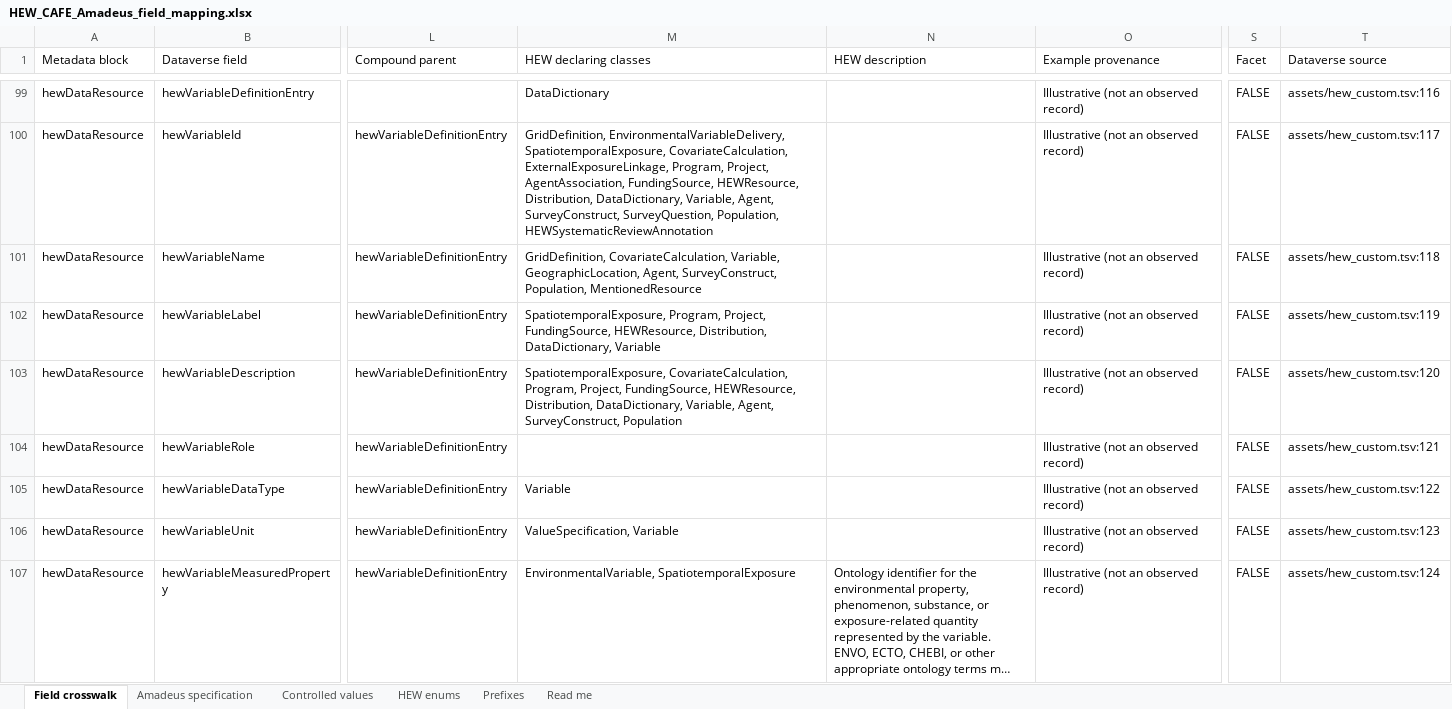
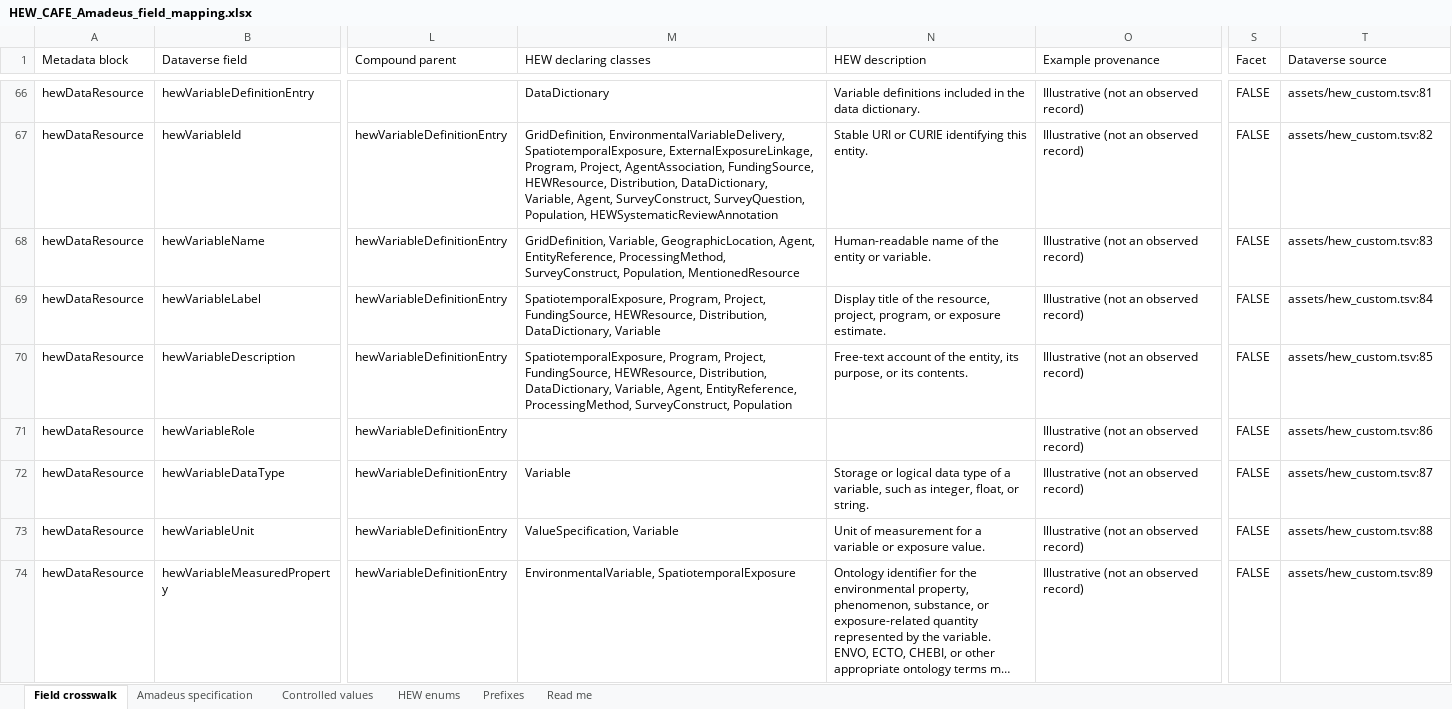
Before and after one commit to NIEHS/accel-dataverse-hew, an Excel workbook: output/cross_mapping/HEW_CAFE_Amadeus_field_mapping.xlsx, sheet Field crosswalk, drawn as a sheet; only a part is shown, gaps mark what is left out; long unchanged cells end in …; values as stored, in another font and other column widths than the file's, no cell formats; table styles not drawn; addresses are those after the commit; the diff covers the shown part only; the diff names each change by its address in the sheet, - before the commit and + after, or states it on an @@ line.

Commit message:
culling extraneous metadat block content

```diff
--- a/output/cross_mapping/HEW_CAFE_Amadeus_field_mapping.xlsx (sheet Field crosswalk)
+++ b/output/cross_mapping/HEW_CAFE_Amadeus_field_mapping.xlsx (sheet Field crosswalk)
-N66 (HEW description): (empty)
+N66 (HEW description): Variable definitions included in the data dictionary.
-T66 (Dataverse source): assets/hew_custom.tsv:116
+T66 (Dataverse source): assets/hew_custom.tsv:81
-M67 (HEW declaring classes): …EnvironmentalVariableDelivery, SpatiotemporalExposure, CovariateCalculation, ExternalExposureLinkage, Program,…
+M67 (HEW declaring classes): …EnvironmentalVariableDelivery, SpatiotemporalExposure, ExternalExposureLinkage, Program,…
-N67 (HEW description): (empty)
+N67 (HEW description): Stable URI or CURIE identifying this entity.
-T67 (Dataverse source): assets/hew_custom.tsv:117
+T67 (Dataverse source): assets/hew_custom.tsv:82
-M68 (HEW declaring classes): GridDefinition, CovariateCalculation, Variable, GeographicLocation, Agent, SurveyConstruct, Population,…
+M68 (HEW declaring classes): GridDefinition, Variable, GeographicLocation, Agent, EntityReference, ProcessingMethod, SurveyConstruct, Population,…
-N68 (HEW description): (empty)
+N68 (HEW description): Human-readable name of the entity or variable.
-T68 (Dataverse source): assets/hew_custom.tsv:118
+T68 (Dataverse source): assets/hew_custom.tsv:83
-N69 (HEW description): (empty)
+N69 (HEW description): Display title of the resource, project, program, or exposure estimate.
-T69 (Dataverse source): assets/hew_custom.tsv:119
+T69 (Dataverse source): assets/hew_custom.tsv:84
-M70 (HEW declaring classes): SpatiotemporalExposure, CovariateCalculation, Program, Project, FundingSource, HEWResource, Distribution, DataDictionary, Variable, Agent, SurveyConstruct, Population
+M70 (HEW declaring classes): SpatiotemporalExposure, Program, Project, FundingSource, HEWResource, Distribution, DataDictionary, Variable, Agent, EntityReference, ProcessingMethod, SurveyConstruct, Population
-N70 (HEW description): (empty)
+N70 (HEW description): Free-text account of the entity, its purpose, or its contents.
-T70 (Dataverse source): assets/hew_custom.tsv:120
+T70 (Dataverse source): assets/hew_custom.tsv:85
-T71 (Dataverse source): assets/hew_custom.tsv:121
+T71 (Dataverse source): assets/hew_custom.tsv:86
-N72 (HEW description): (empty)
+N72 (HEW description): Storage or logical data type of a variable, such as integer, float, or string.
-T72 (Dataverse source): assets/hew_custom.tsv:122
+T72 (Dataverse source): assets/hew_custom.tsv:87
-N73 (HEW description): (empty)
+N73 (HEW description): Unit of measurement for a variable or exposure value.
-T73 (Dataverse source): assets/hew_custom.tsv:123
+T73 (Dataverse source): assets/hew_custom.tsv:88
-T74 (Dataverse source): assets/hew_custom.tsv:124
+T74 (Dataverse source): assets/hew_custom.tsv:89
```
Also changed, not shown: 12 added rows, 63 removed rows and 243 edited cells elsewhere in this sheet, sheet Controlled values, sheet HEW enums, sheet Read me, cell formats, 11 other files.
